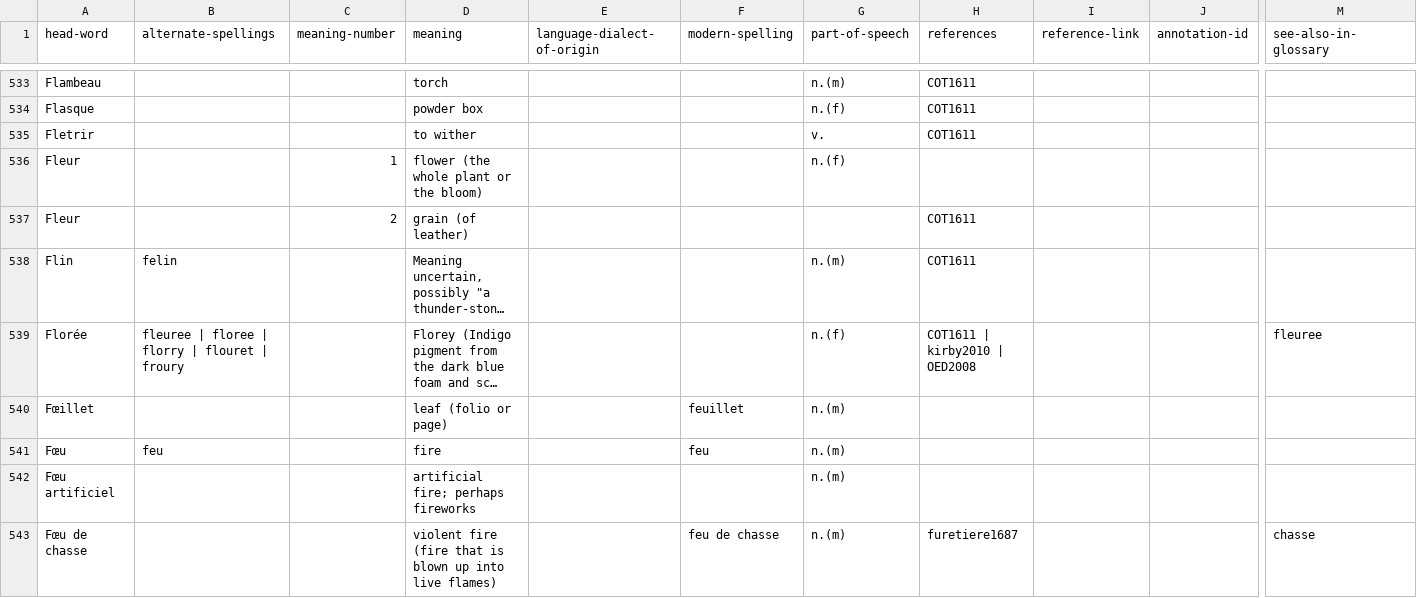
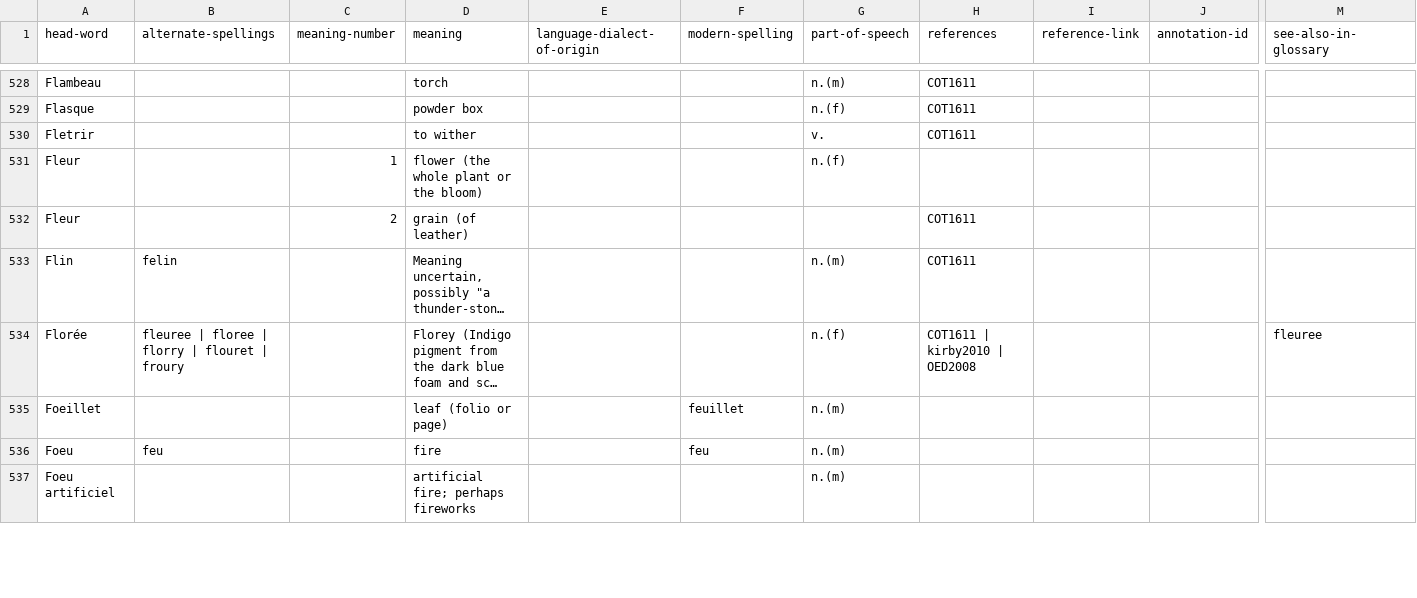
Before and after one commit to cu-mkp/m-k-manuscript-data, a CSV file: glossary/DCE-glossary-table.csv, drawn as a sheet; only a part is shown, gaps mark what is left out; long unchanged cells end in …; removed rows and columns are numbered as before the commit, all else as after; rows hold the shown columns only; the diff covers the shown part only; the diff names each change by its address in the sheet, - before the commit and + after, or states it on an @@ line.

Commit message:
Add files via upload

```diff
--- a/glossary/DCE-glossary-table.csv
+++ b/glossary/DCE-glossary-table.csv
-A535 (head-word): Fœillet
+A535 (head-word): Foeillet
-A536 (head-word): Fœu
+A536 (head-word): Foeu
-A537 (head-word): Fœu artificiel
+A537 (head-word): Foeu artificiel
-row 543: Fœu de chasse |  |  | violent fire (fire that is blown up into live flames) |  | feu de chasse | n.(m) | furetiere1687 |  |  | chasse
```
Also changed, not shown: 4 added rows, 15 removed rows and 54 edited cells elsewhere in this file.
